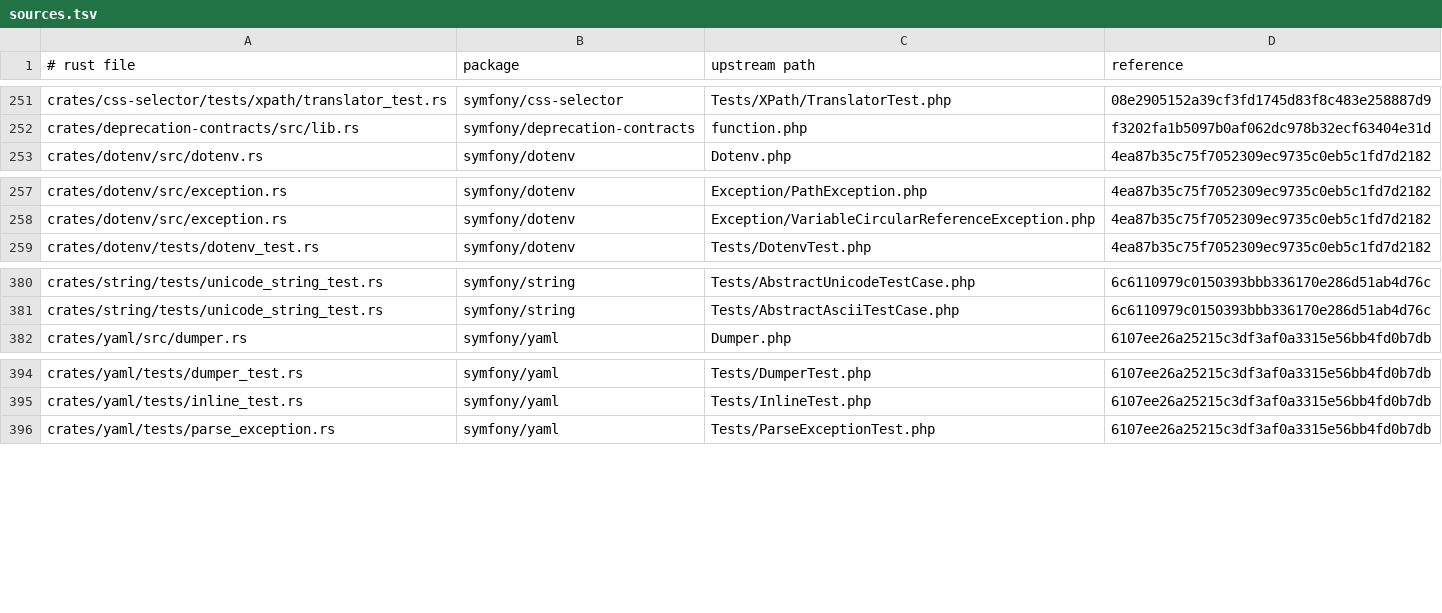
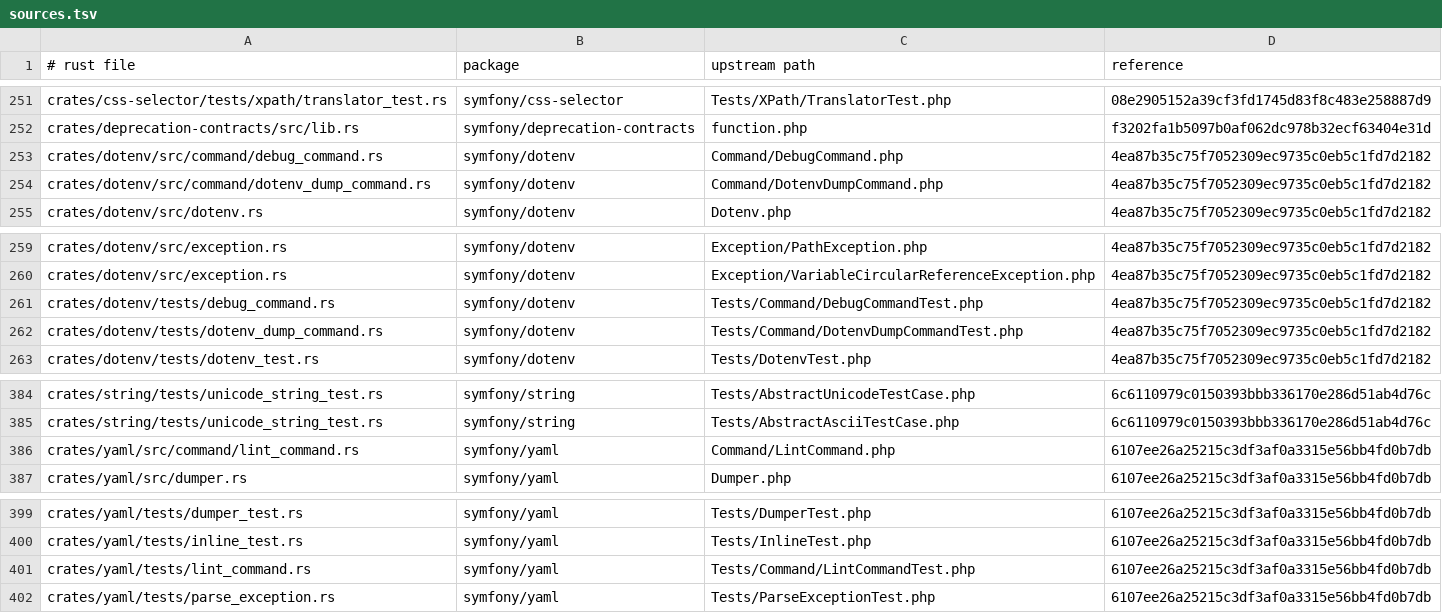
Before and after one commit to D-Nations/symfony-rs, a TSV file: parity/sources.tsv, drawn as a sheet; only a part is shown, gaps mark what is left out; the diff names each change by its address in the sheet, - before the commit and + after, or states it on an @@ line.

```diff
--- a/parity/sources.tsv
+++ b/parity/sources.tsv
+row 253: crates/dotenv/src/command/debug_command.rs | symfony/dotenv | Command/DebugCommand.php | 4ea87b35c75f7052309ec9735c0eb5c1fd7d2182
+row 254: crates/dotenv/src/command/dotenv_dump_command.rs | symfony/dotenv | Command/DotenvDumpCommand.php | 4ea87b35c75f7052309ec9735c0eb5c1fd7d2182
+row 261: crates/dotenv/tests/debug_command.rs | symfony/dotenv | Tests/Command/DebugCommandTest.php | 4ea87b35c75f7052309ec9735c0eb5c1fd7d2182
+row 262: crates/dotenv/tests/dotenv_dump_command.rs | symfony/dotenv | Tests/Command/DotenvDumpCommandTest.php | 4ea87b35c75f7052309ec9735c0eb5c1fd7d2182
+row 386: crates/yaml/src/command/lint_command.rs | symfony/yaml | Command/LintCommand.php | 6107ee26a25215c3df3af0a3315e56bb4fd0b7db
+row 401: crates/yaml/tests/lint_command.rs | symfony/yaml | Tests/Command/LintCommandTest.php | 6107ee26a25215c3df3af0a3315e56bb4fd0b7db
```
Also changed, not shown: parity/symfony/dotenv.tsv, 12 other files.
